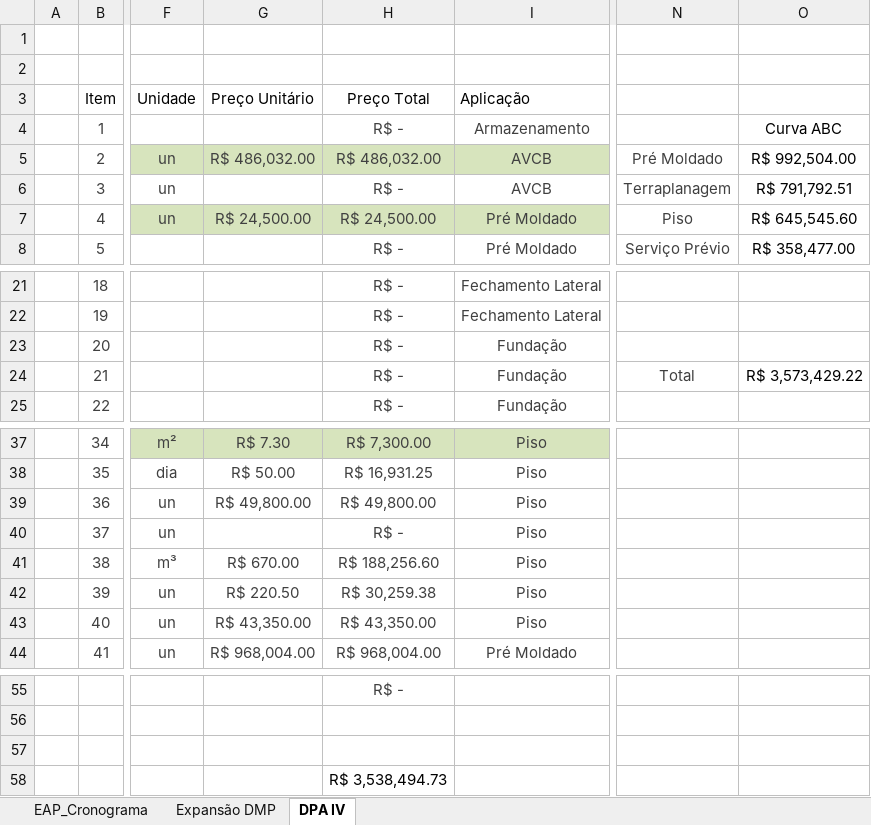
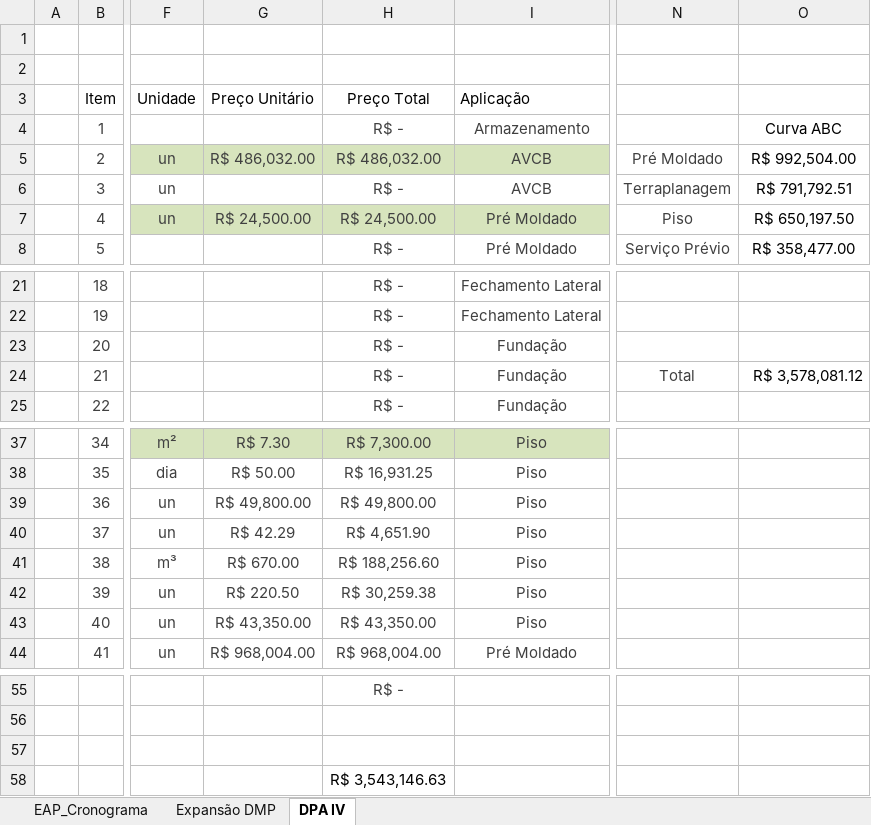
Before and after one commit to Geanfer10/-painel-curva-abc, an Excel workbook: dados/planilha.xlsx, sheet DPA IV, drawn as a sheet; only a part is shown, gaps mark what is left out; values as stored, in another font and other column widths than the file's, no borders; table styles not drawn; the diff names each change by its address in the sheet, - before the commit and + after, or states it on an @@ line.

Commit message:
Atualiza planilha 09/10/2026 14:26

```diff
--- a/dados/planilha.xlsx (sheet DPA IV)
+++ b/dados/planilha.xlsx (sheet DPA IV)
-O7: R$ 645,545.60
+O7: R$ 650,197.50
-O24: R$ 3,573,429.22
+O24: R$ 3,578,081.12
-G40 (Preço Unitário): (empty)
+G40 (Preço Unitário): R$ 42.29
-H40 (Preço Total): R$ -
+H40 (Preço Total): R$ 4,651.90
-H58 (Preço Total): R$ 3,538,494.73
+H58 (Preço Total): R$ 3,543,146.63
```
